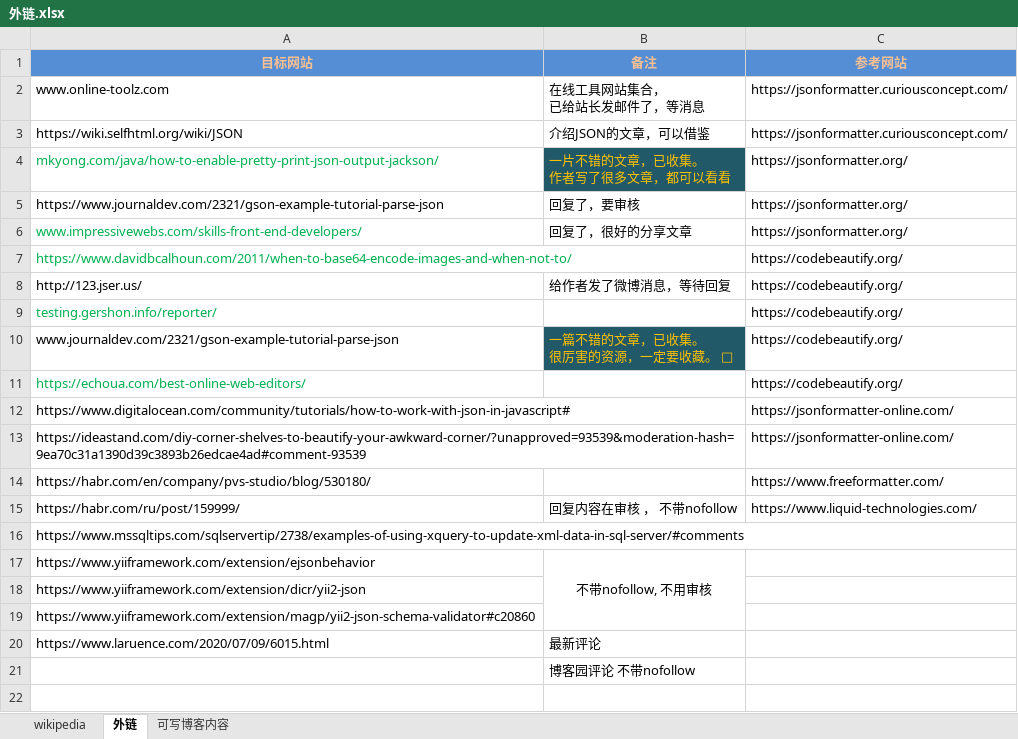
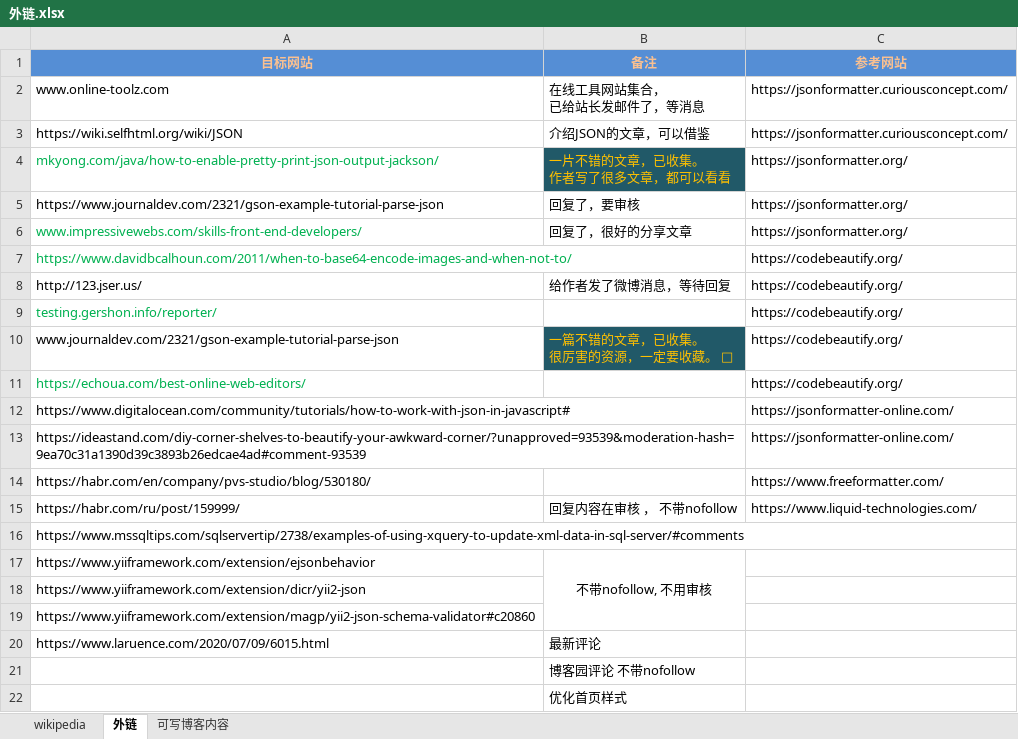
Before and after one commit to nalani5210/markdown.github.io, an Excel workbook: 外链/外链.xlsx, sheet 外链, drawn as a sheet; values as stored, in another font and other column widths than the file's, no borders; the diff names each change by its address in the sheet, - before the commit and + after, or states it on an @@ line.

Commit message:
Update 外链.xlsx

```diff
--- a/外链/外链.xlsx (sheet 外链)
+++ b/外链/外链.xlsx (sheet 外链)
+row 22:  | 优化首页样式
```
